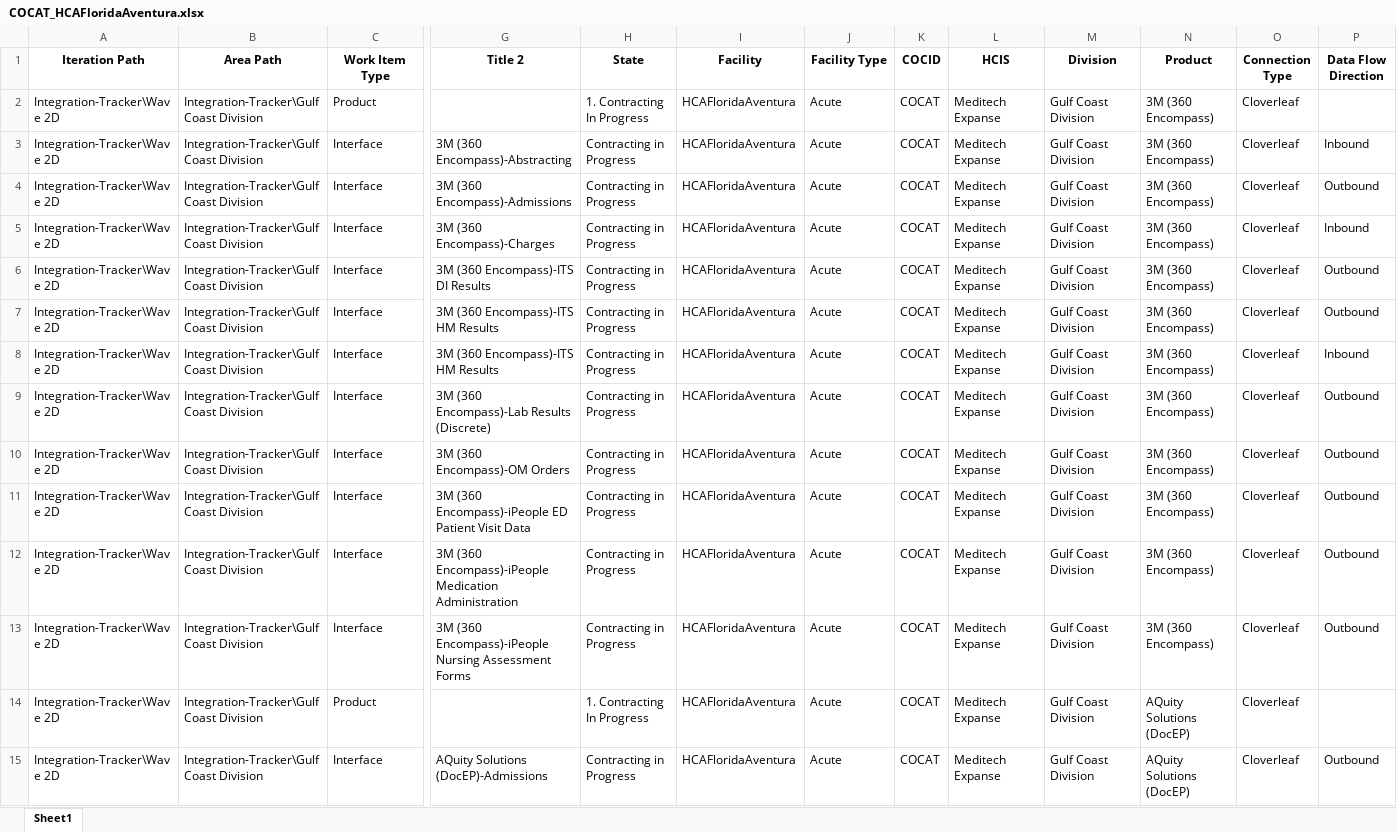
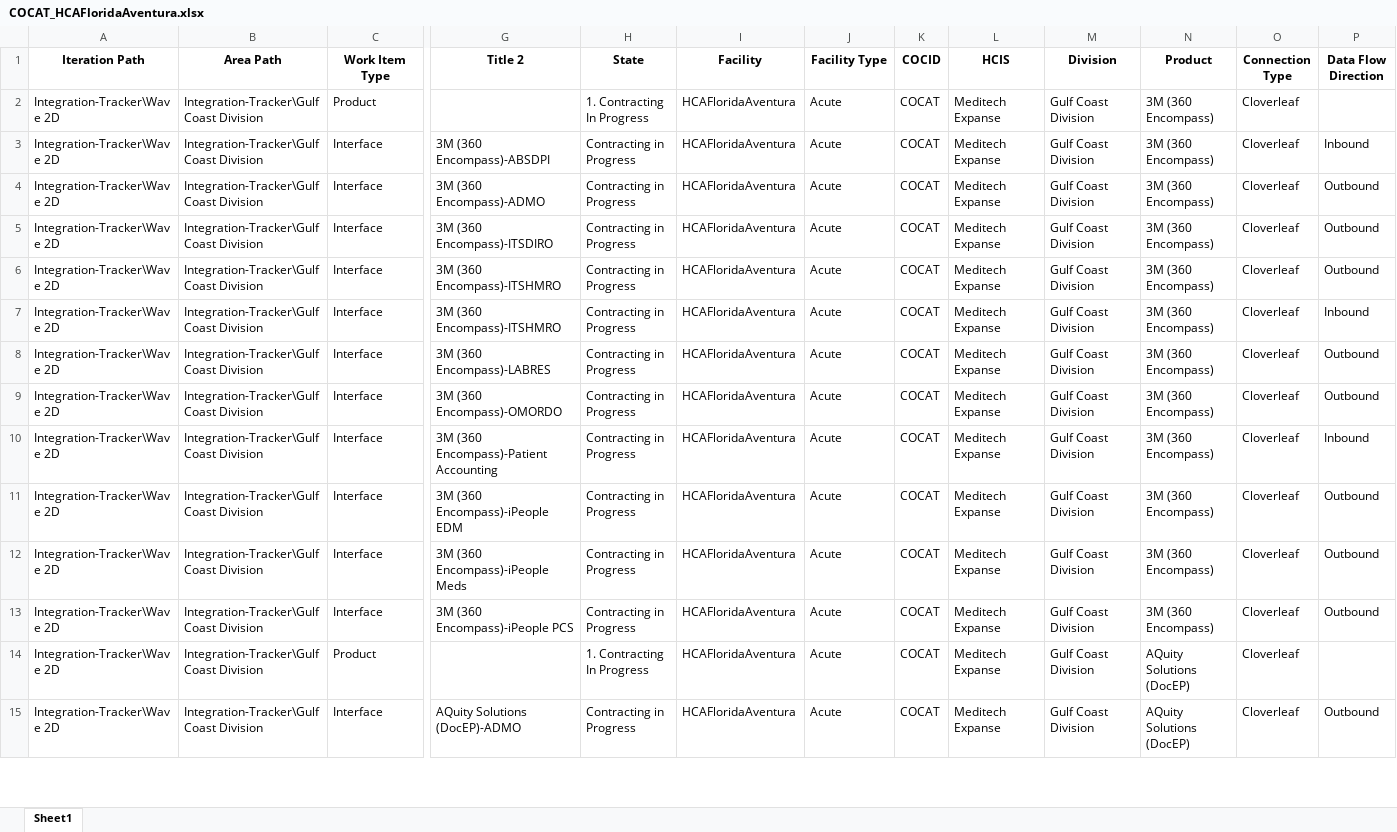
Before and after one commit to natenalT/Integrations-Automation-Program, an Excel workbook: Filtered_V3.0/COCAT_HCAFloridaAventura.xlsx, sheet Sheet1, drawn as a sheet; only a part is shown, gaps mark what is left out; values as stored, in another font and other column widths than the file's, no borders; removed rows and columns are numbered as before the commit, all else as after; rows hold the shown columns only; the diff covers the shown part only; the diff names each change by its address in the sheet, - before the commit and + after, or states it on an @@ line.

Commit message:
added expanse mnemonic logic but will be updated again

```diff
--- a/Filtered_V3.0/COCAT_HCAFloridaAventura.xlsx (sheet Sheet1)
+++ b/Filtered_V3.0/COCAT_HCAFloridaAventura.xlsx (sheet Sheet1)
-G3 (Title 2): 3M (360 Encompass)-Abstracting
+G3 (Title 2): 3M (360 Encompass)-ABSDPI
-G4 (Title 2): 3M (360 Encompass)-Admissions
+G4 (Title 2): 3M (360 Encompass)-ADMO
-row 5: Integration-Tracker\Wave 2D | Integration-Tracker\Gulf Coast Division | Interface | 3M (360 Encompass)-Charges | Contracting in Progress | HCAFloridaAventura | Acute | COCAT | Meditech Expanse | Gulf Coast Division | 3M (360 Encompass) | Cloverleaf | Inbound
-G5 (Title 2): 3M (360 Encompass)-ITS DI Results
+G5 (Title 2): 3M (360 Encompass)-ITSDIRO
-G6:G7 (Title 2): 3M (360 Encompass)-ITS HM Results
+G6:G7 (Title 2): 3M (360 Encompass)-ITSHMRO
-G8 (Title 2): 3M (360 Encompass)-Lab Results (Discrete)
+G8 (Title 2): 3M (360 Encompass)-LABRES
-G9 (Title 2): 3M (360 Encompass)-OM Orders
+G9 (Title 2): 3M (360 Encompass)-OMORDO
+row 10: Integration-Tracker\Wave 2D | Integration-Tracker\Gulf Coast Division | Interface | 3M (360 Encompass)-Patient Accounting | Contracting in Progress | HCAFloridaAventura | Acute | COCAT | Meditech Expanse | Gulf Coast Division | 3M (360 Encompass) | Cloverleaf | Inbound
-G11 (Title 2): 3M (360 Encompass)-iPeople ED Patient Visit Data
+G11 (Title 2): 3M (360 Encompass)-iPeople EDM
-G12 (Title 2): 3M (360 Encompass)-iPeople Medication Administration
+G12 (Title 2): 3M (360 Encompass)-iPeople Meds
-G13 (Title 2): 3M (360 Encompass)-iPeople Nursing Assessment Forms
+G13 (Title 2): 3M (360 Encompass)-iPeople PCS
-G15 (Title 2): AQuity Solutions (DocEP)-Admissions
+G15 (Title 2): AQuity Solutions (DocEP)-ADMO
```
Also changed, not shown: 3 added rows, 3 removed rows and 517 edited cells elsewhere in this sheet, Filtered_V3.0/COCCL_HoustonClearLake.xlsx, Filtered_V3.0/COCUHA_HCA_Florida_University_Hospital.xlsx, 9 other files.
